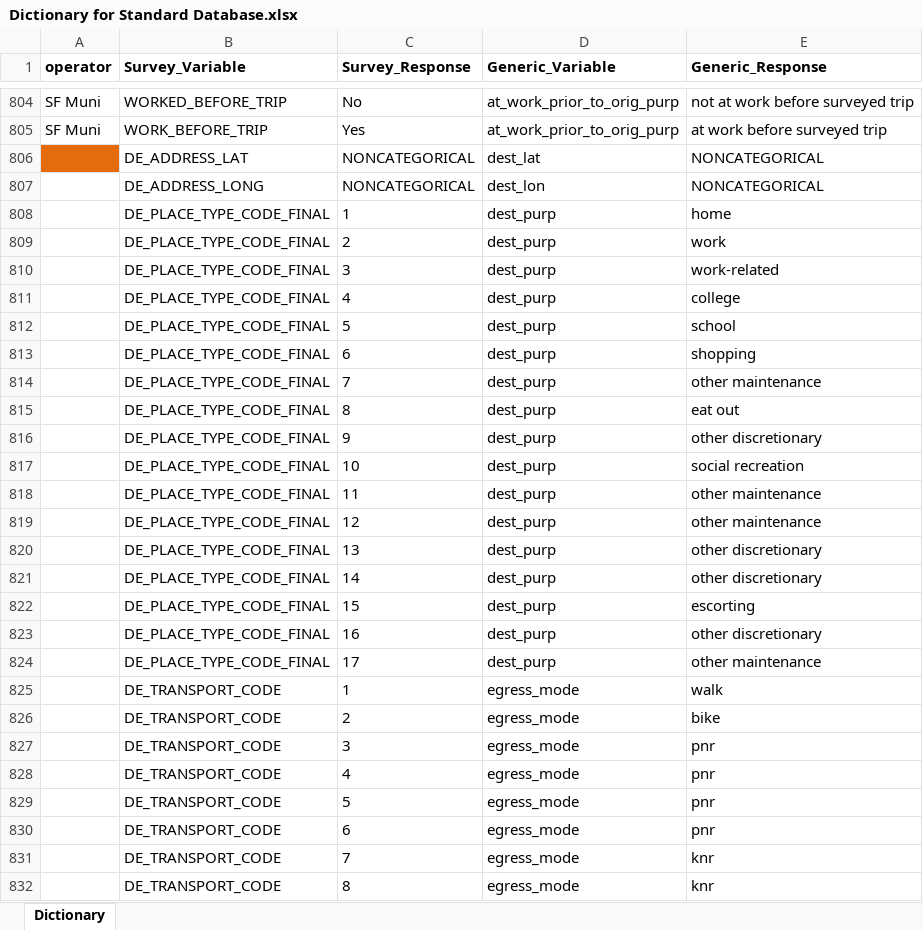
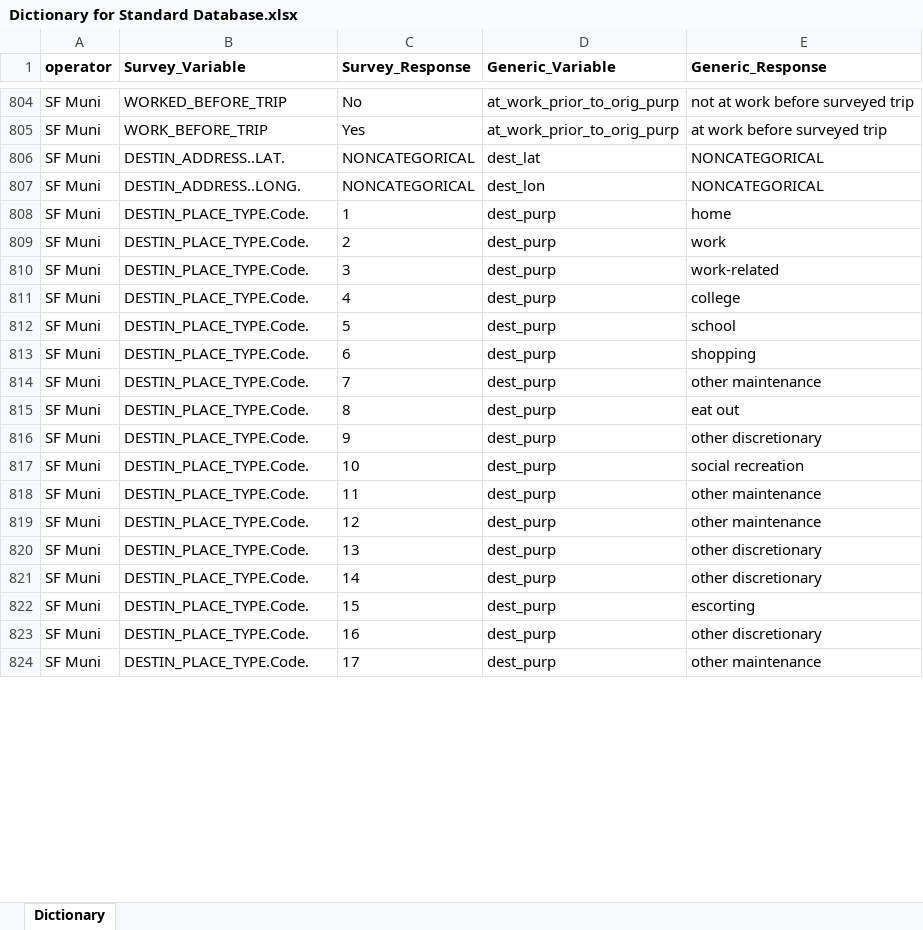
Before and after one commit to BayAreaMetro/transit-passenger-surveys, an Excel workbook: make-uniform/production/Dictionary for Standard Database.xlsx, sheet Dictionary, drawn as a sheet; only a part is shown, gaps mark what is left out; values as stored, in another font and other column widths than the file's, no borders; removed rows and columns are numbered as before the commit, all else as after; the diff covers the shown part only; the diff names each change by its address in the sheet, - before the commit and + after, or states it on an @@ line.

Commit message:
bit of progress on variables

```diff
--- a/make-uniform/production/Dictionary for Standard Database.xlsx (sheet Dictionary)
+++ b/make-uniform/production/Dictionary for Standard Database.xlsx (sheet Dictionary)
-A806:A824 (operator): (empty)
+A806:A824 (operator): SF Muni
-A806 fill: #E46C0A
+A806 fill: none
-B806 (Survey_Variable): DE_ADDRESS_LAT
+B806 (Survey_Variable): DESTIN_ADDRESS..LAT.
-B807 (Survey_Variable): DE_ADDRESS_LONG
+B807 (Survey_Variable): DESTIN_ADDRESS..LONG.
-B808:B824 (Survey_Variable): DE_PLACE_TYPE_CODE_FINAL
+B808:B824 (Survey_Variable): DESTIN_PLACE_TYPE.Code.
-row 825:  | DE_TRANSPORT_CODE | 1 | egress_mode | walk
-row 826:  | DE_TRANSPORT_CODE | 2 | egress_mode | bike
-row 827:  | DE_TRANSPORT_CODE | 3 | egress_mode | pnr
-row 828:  | DE_TRANSPORT_CODE | 4 | egress_mode | pnr
-row 829:  | DE_TRANSPORT_CODE | 5 | egress_mode | pnr
-row 830:  | DE_TRANSPORT_CODE | 6 | egress_mode | pnr
-row 831:  | DE_TRANSPORT_CODE | 7 | egress_mode | knr
-row 832:  | DE_TRANSPORT_CODE | 8 | egress_mode | knr
```
Also changed, not shown: 28 added rows, 24 removed rows, 30 edited cells and cell formats elsewhere in this sheet, 1 other file.
